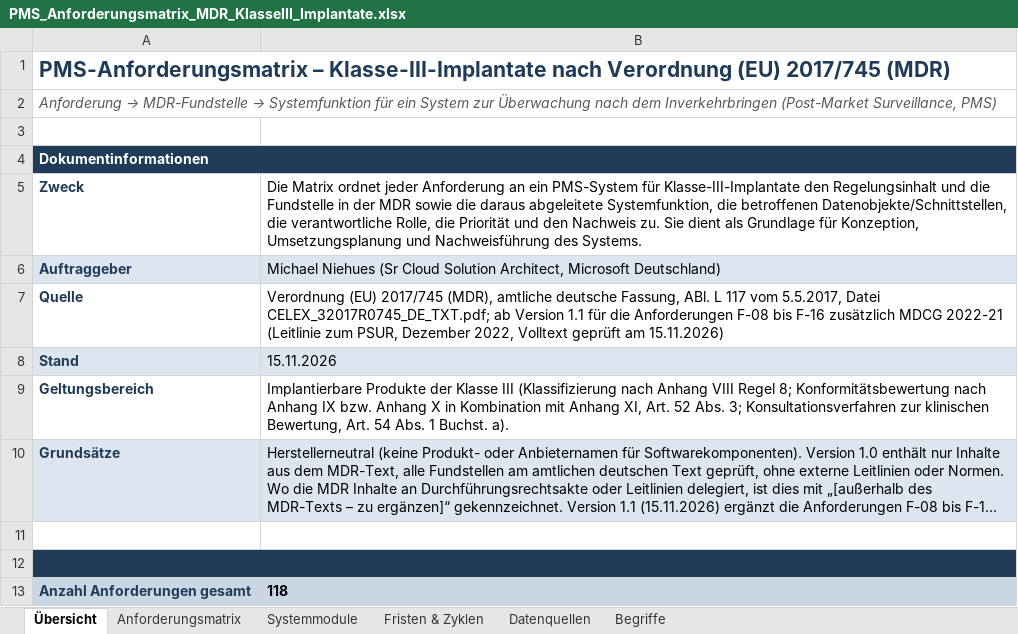
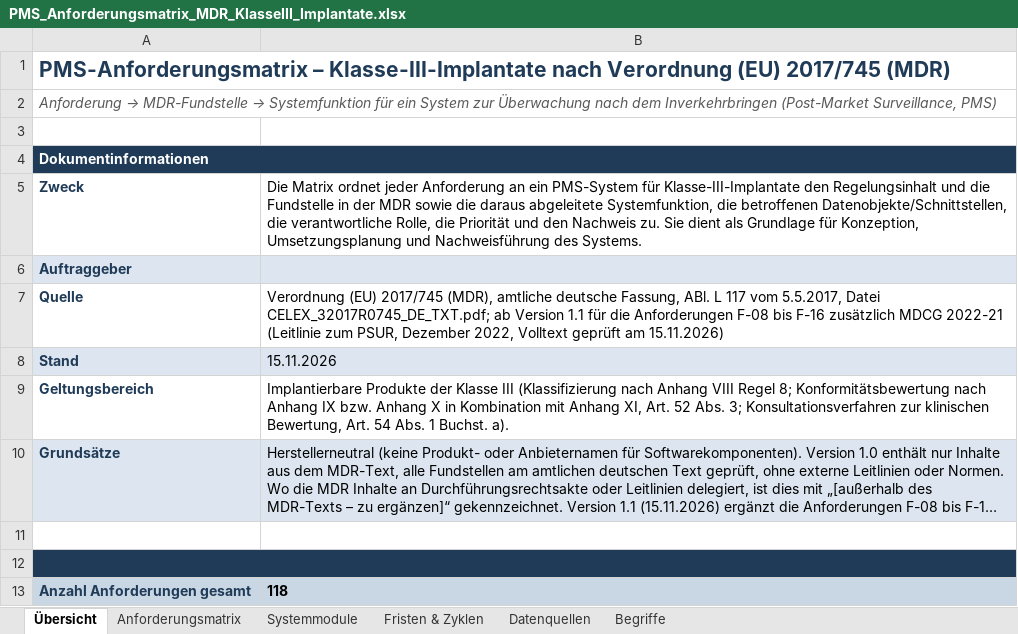
Before and after one commit to micnhs/AMA-05-agentic-PMS-02, an Excel workbook: source/PMS_Anforderungsmatrix_MDR_KlasseIII_Implantate.xlsx, sheet Übersicht, drawn as a sheet; only a part is shown; long unchanged cells end in …; values as stored, in another font and other column widths than the file's, no borders; the diff names each change by its address in the sheet, - before the commit and + after, or states it on an @@ line.

```diff
--- a/source/PMS_Anforderungsmatrix_MDR_KlasseIII_Implantate.xlsx (sheet Übersicht)
+++ b/source/PMS_Anforderungsmatrix_MDR_KlasseIII_Implantate.xlsx (sheet Übersicht)
-B6: Michael Niehues (Sr Cloud Solution Architect, Microsoft Deutschland)
+B6: (empty)
```
Also changed, not shown: 34 other files.
